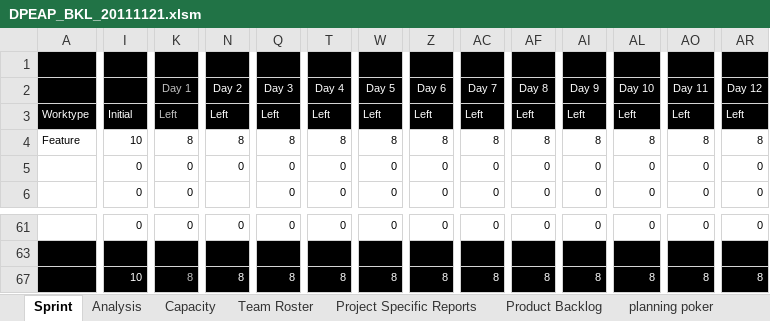
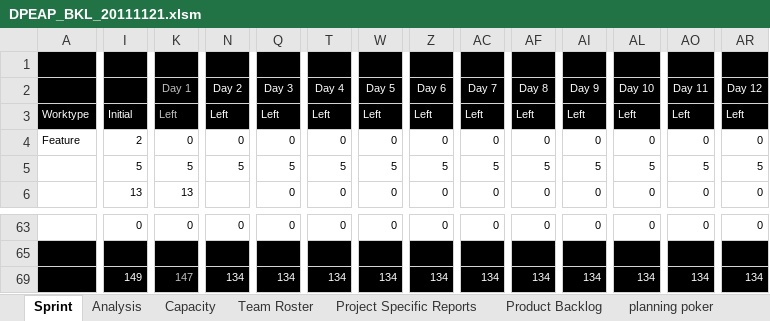
Before and after one commit to carlosneo/dotprojecteap, an Excel workbook: Dot Project EAP/4. System Management/Backlog/DPEAP_BKL_20111121.xlsm, sheet Sprint, drawn as a sheet; only a part is shown, gaps mark what is left out; values as stored, in another font and other column widths than the file's, no borders; charts and pictures and conditional formats not drawn; addresses are those after the commit; the diff covers the shown part only; the diff names each change by its address in the sheet, - before the commit and + after, or states it on an @@ line.

Commit message:
Atualização Backlog;

```diff
--- a/Dot Project EAP/4. System Management/Backlog/DPEAP_BKL_20111121.xlsm (sheet Sprint)
+++ b/Dot Project EAP/4. System Management/Backlog/DPEAP_BKL_20111121.xlsm (sheet Sprint)
-I4: 10
+I4: 2
-K4: 8
+K4: 0
-N4: 8
+N4: 0
-Q4: 8
+Q4: 0
-T4: 8
+T4: 0
-W4: 8
+W4: 0
-Z4: 8
+Z4: 0
-AC4: 8
+AC4: 0
-AF4: 8
+AF4: 0
-AI4: 8
+AI4: 0
-AL4: 8
+AL4: 0
-AO4: 8
+AO4: 0
-AR4: 8
+AR4: 0
-I5: 0
+I5: 5
-K5: 0
+K5: 5
-N5: 0
+N5: 5
-Q5: 0
+Q5: 5
-T5: 0
+T5: 5
-W5: 0
+W5: 5
-Z5: 0
+Z5: 5
-AC5: 0
+AC5: 5
-AF5: 0
+AF5: 5
-AI5: 0
+AI5: 5
-AL5: 0
+AL5: 5
-AO5: 0
+AO5: 5
-AR5: 0
+AR5: 5
-I6: 0
+I6: 13
-K6: 0
+K6: 13
-I69: 10
+I69: 149
-K69: 8
+K69: 147
-N69: 8
+N69: 134
-Q69: 8
+Q69: 134
-T69: 8
+T69: 134
-W69: 8
+W69: 134
-Z69: 8
+Z69: 134
-AC69: 8
+AC69: 134
-AF69: 8
+AF69: 134
-AI69: 8
+AI69: 134
-AL69: 8
+AL69: 134
-AO69: 8
+AO69: 134
-AR69: 8
+AR69: 134
```
Also changed, not shown: 2 added rows and 218 edited cells elsewhere in this sheet, sheet Analysis, sheet Project Specific Reports, formulas that keep their value, hidden cells, charts or pictures.
